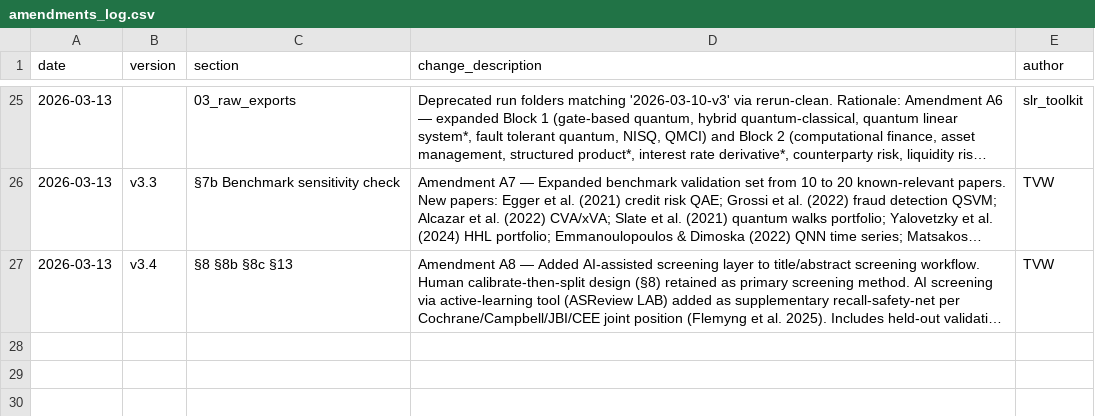
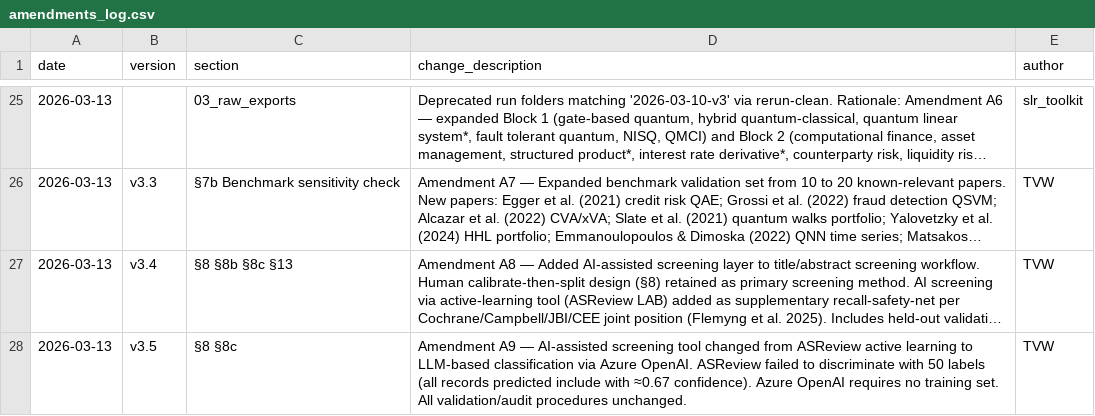
Before and after one commit to vallahrich/quantum-finance-slr, a CSV file: 01_protocol/amendments_log.csv, drawn as a sheet; only a part is shown, gaps mark what is left out; long unchanged cells end in …; the diff names each change by its address in the sheet, - before the commit and + after, or states it on an @@ line.

Commit message:
llm on azure

```diff
--- a/01_protocol/amendments_log.csv
+++ b/01_protocol/amendments_log.csv
+row 28: 2026-03-13 | v3.5 | §8 §8c | Amendment A9 — AI-assisted screening tool changed from ASReview active learning to LLM-based classification via Azure OpenAI. ASReview failed to discriminate with 50 labels (all records predicted include with ≈0.67 confidence). Azure OpenAI requires no training set. All validation/audit procedures unchanged. | TVW
```
Also changed, not shown: 9 other files.
